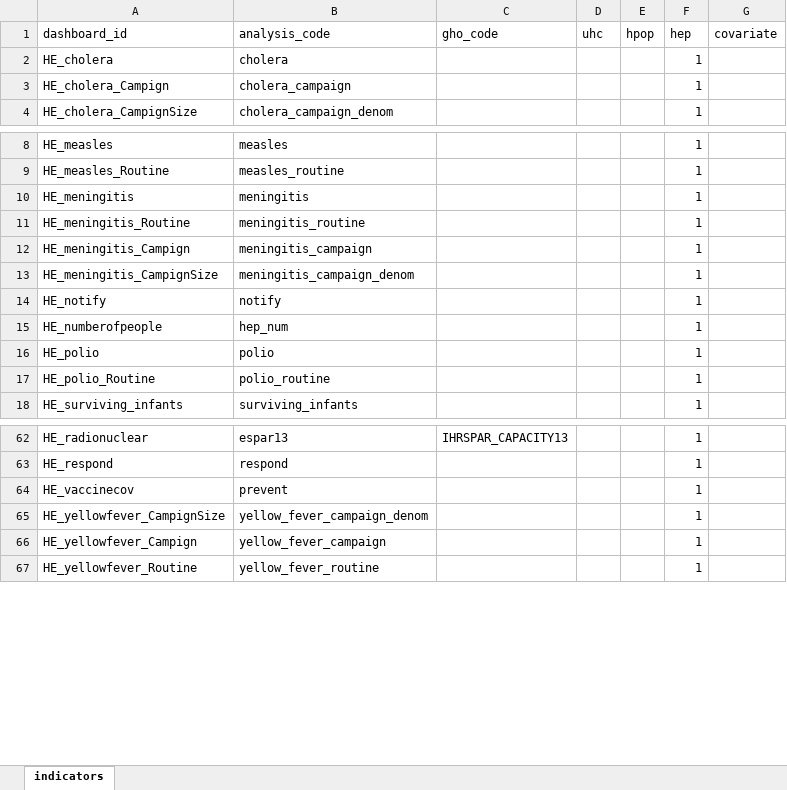
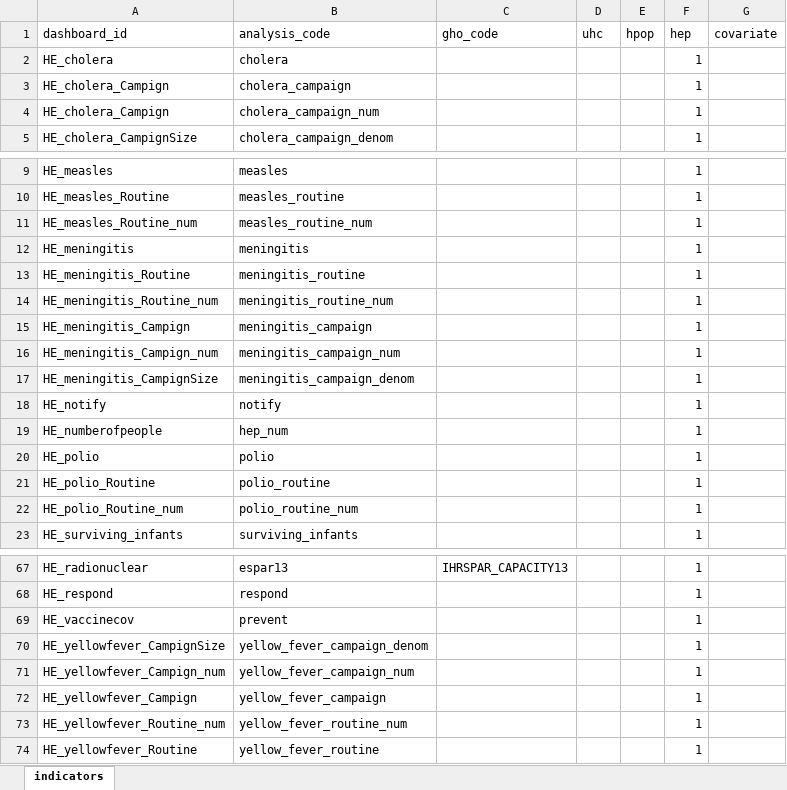
Before and after one commit to gpw13/billionaiRe, an Excel workbook: data-raw/indicator_df.xlsx, sheet indicators, drawn as a sheet; only a part is shown, gaps mark what is left out; values as stored, in another font and other column widths than the file's, no borders; conditional formats and table styles not drawn; the diff names each change by its address in the sheet, - before the commit and + after, or states it on an @@ line.

Commit message:
Add routine numerators to indicator_df

```diff
--- a/data-raw/indicator_df.xlsx (sheet indicators)
+++ b/data-raw/indicator_df.xlsx (sheet indicators)
+row 4: HE_cholera_Campign | cholera_campaign_num |  |  |  | 1
+row 11: HE_measles_Routine_num | measles_routine_num |  |  |  | 1
+row 14: HE_meningitis_Routine_num | meningitis_routine_num |  |  |  | 1
+row 16: HE_meningitis_Campign_num | meningitis_campaign_num |  |  |  | 1
+row 22: HE_polio_Routine_num | polio_routine_num |  |  |  | 1
+row 71: HE_yellowfever_Campign_num | yellow_fever_campaign_num |  |  |  | 1
+row 73: HE_yellowfever_Routine_num | yellow_fever_routine_num |  |  |  | 1
```
Also changed, not shown: 4 other files.
